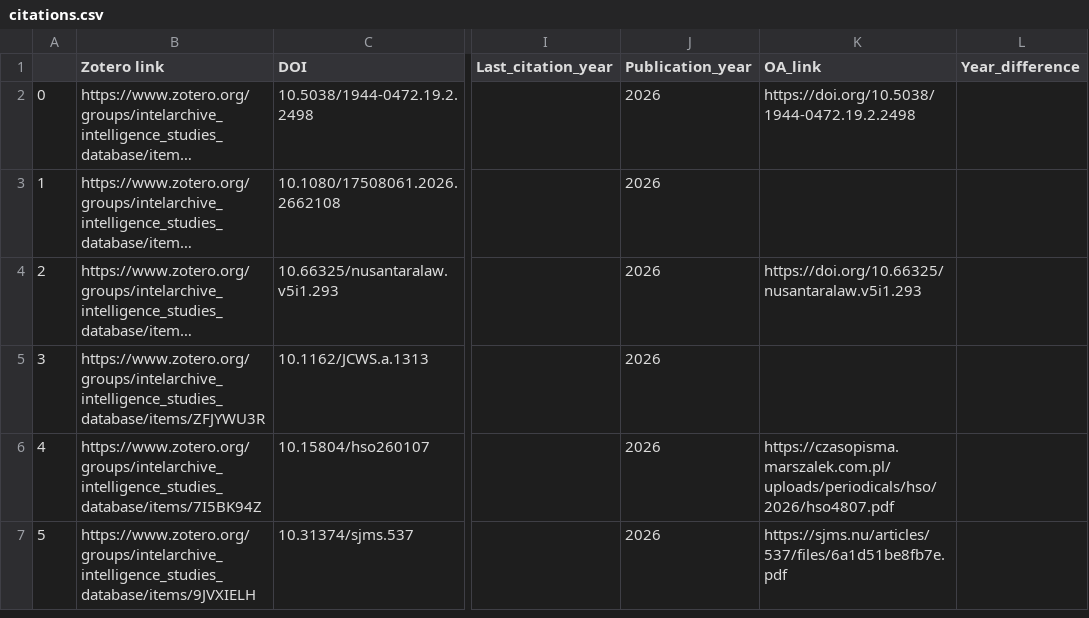
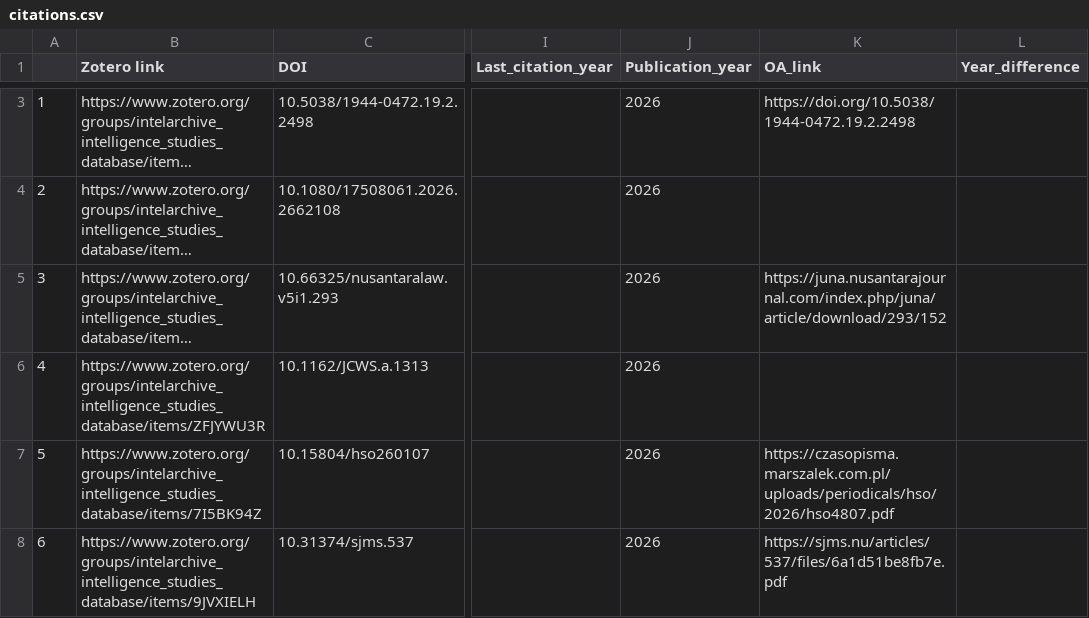
Before and after one commit to yusufaliozkan/clone-zotero-intelligence-bibliography, a CSV file: citations.csv, drawn as a sheet; only a part is shown, gaps mark what is left out; long unchanged cells end in …; addresses are those after the commit; the diff covers the shown part only; the diff names each change by its address in the sheet, - before the commit and + after, or states it on an @@ line.

```diff
--- a/citations.csv
+++ b/citations.csv
@@ column A renumbered from row 3 down @@
-K5 (OA_link): https://doi.org/10.66325/nusantaralaw.v5i1.293
+K5 (OA_link): https://juna.nusantarajournal.com/index.php/juna/article/download/293/152
```
Also changed, not shown: 1 added row and 3 edited cells elsewhere in this file.
